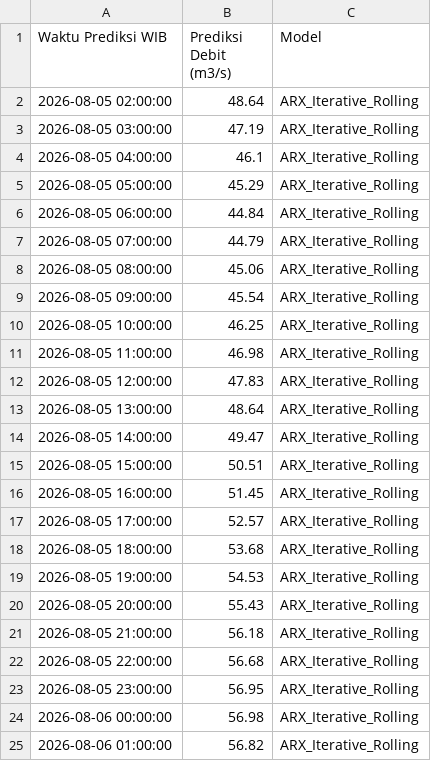
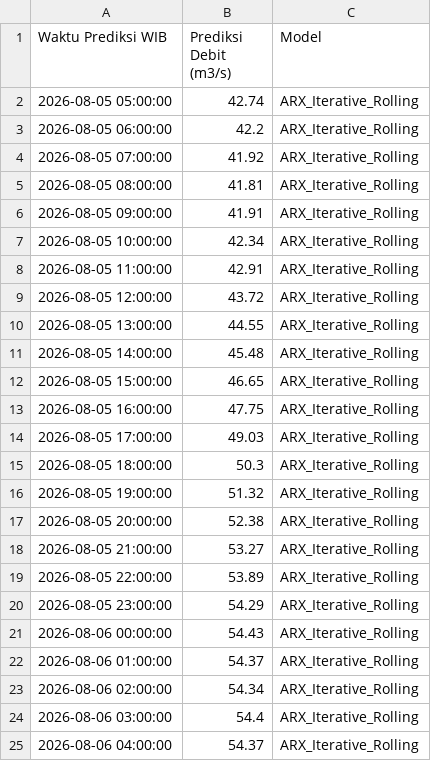
Before and after one commit to ajuneuh/prediksi-dayeuhkolot, a CSV file: Prediksi_Debit_24Jam.csv, drawn as a sheet.

```diff
--- a/Prediksi_Debit_24Jam.csv
+++ b/Prediksi_Debit_24Jam.csv
@@ -1,25 +1,25 @@
 Waktu Prediksi WIB,Prediksi Debit (m3/s),Model
-2026-08-05 02:00:00,48.64,ARX_Iterative_Rolling
-2026-08-05 03:00:00,47.19,ARX_Iterative_Rolling
-2026-08-05 04:00:00,46.1,ARX_Iterative_Rolling
-2026-08-05 05:00:00,45.29,ARX_Iterative_Rolling
-2026-08-05 06:00:00,44.84,ARX_Iterative_Rolling
-2026-08-05 07:00:00,44.79,ARX_Iterative_Rolling
-2026-08-05 08:00:00,45.06,ARX_Iterative_Rolling
-2026-08-05 09:00:00,45.54,ARX_Iterative_Rolling
-2026-08-05 10:00:00,46.25,ARX_Iterative_Rolling
-2026-08-05 11:00:00,46.98,ARX_Iterative_Rolling
-2026-08-05 12:00:00,47.83,ARX_Iterative_Rolling
-2026-08-05 13:00:00,48.64,ARX_Iterative_Rolling
-2026-08-05 14:00:00,49.47,ARX_Iterative_Rolling
-2026-08-05 15:00:00,50.51,ARX_Iterative_Rolling
-2026-08-05 16:00:00,51.45,ARX_Iterative_Rolling
-2026-08-05 17:00:00,52.57,ARX_Iterative_Rolling
-2026-08-05 18:00:00,53.68,ARX_Iterative_Rolling
-2026-08-05 19:00:00,54.53,ARX_Iterative_Rolling
-2026-08-05 20:00:00,55.43,ARX_Iterative_Rolling
-2026-08-05 21:00:00,56.18,ARX_Iterative_Rolling
-2026-08-05 22:00:00,56.68,ARX_Iterative_Rolling
-2026-08-05 23:00:00,56.95,ARX_Iterative_Rolling
-2026-08-06 00:00:00,56.98,ARX_Iterative_Rolling
-2026-08-06 01:00:00,56.82,ARX_Iterative_Rolling
+2026-08-05 05:00:00,42.74,ARX_Iterative_Rolling
+2026-08-05 06:00:00,42.2,ARX_Iterative_Rolling
+2026-08-05 07:00:00,41.92,ARX_Iterative_Rolling
+2026-08-05 08:00:00,41.81,ARX_Iterative_Rolling
+2026-08-05 09:00:00,41.91,ARX_Iterative_Rolling
+2026-08-05 10:00:00,42.34,ARX_Iterative_Rolling
+2026-08-05 11:00:00,42.91,ARX_Iterative_Rolling
+2026-08-05 12:00:00,43.72,ARX_Iterative_Rolling
+2026-08-05 13:00:00,44.55,ARX_Iterative_Rolling
+2026-08-05 14:00:00,45.48,ARX_Iterative_Rolling
+2026-08-05 15:00:00,46.65,ARX_Iterative_Rolling
+2026-08-05 16:00:00,47.75,ARX_Iterative_Rolling
+2026-08-05 17:00:00,49.03,ARX_Iterative_Rolling
+2026-08-05 18:00:00,50.3,ARX_Iterative_Rolling
+2026-08-05 19:00:00,51.32,ARX_Iterative_Rolling
+2026-08-05 20:00:00,52.38,ARX_Iterative_Rolling
+2026-08-05 21:00:00,53.27,ARX_Iterative_Rolling
+2026-08-05 22:00:00,53.89,ARX_Iterative_Rolling
+2026-08-05 23:00:00,54.29,ARX_Iterative_Rolling
+2026-08-06 00:00:00,54.43,ARX_Iterative_Rolling
+2026-08-06 01:00:00,54.37,ARX_Iterative_Rolling
+2026-08-06 02:00:00,54.34,ARX_Iterative_Rolling
+2026-08-06 03:00:00,54.4,ARX_Iterative_Rolling
+2026-08-06 04:00:00,54.37,ARX_Iterative_Rolling
```
Also changed, not shown: Data_Debit_7Hari.csv, Data_Hujan_7Hari.csv, 7 other files.
